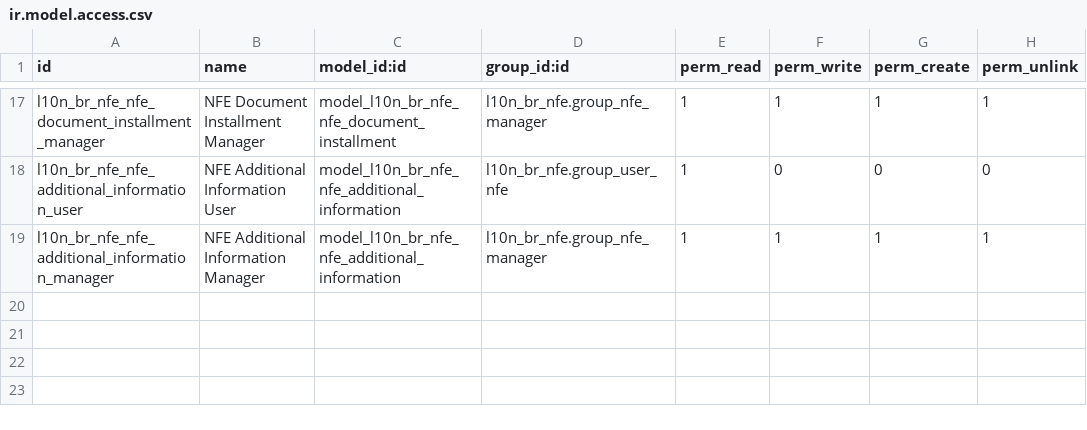
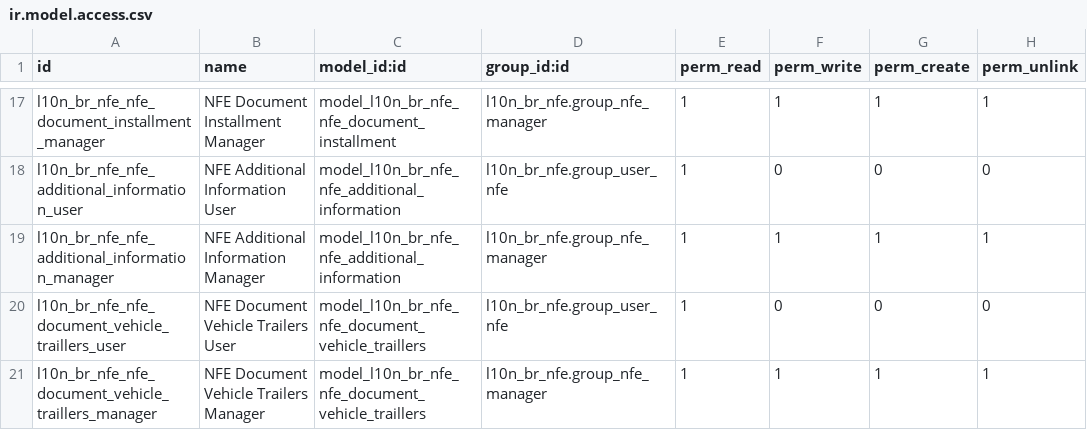
Before and after one commit to vinicri/odoo, a CSV file: hiperpan/addons/l10n_br_nfe/security/ir.model.access.csv, drawn as a sheet; only a part is shown, gaps mark what is left out.

Commit message:
carrier vehicles traillers

```diff
--- a/hiperpan/addons/l10n_br_nfe/security/ir.model.access.csv
+++ b/hiperpan/addons/l10n_br_nfe/security/ir.model.access.csv
@@ -19 +19,3 @@
 "l10n_br_nfe_nfe_additional_information_manager","NFE Additional Information Manager","model_l10n_br_nfe_nfe_additional_information","l10n_br_nfe.group_nfe_manager",1,1,1,1
+"l10n_br_nfe_nfe_document_vehicle_traillers_user","NFE Document Vehicle Trailers User","model_l10n_br_nfe_nfe_document_vehicle_traillers","l10n_br_nfe.group_user_nfe",1,0,0,0
+"l10n_br_nfe_nfe_document_vehicle_traillers_manager","NFE Document Vehicle Trailers Manager","model_l10n_br_nfe_nfe_document_vehicle_traillers","l10n_br_nfe.group_nfe_manager",1,1,1,1
```
Also changed, not shown: 7 other files.
